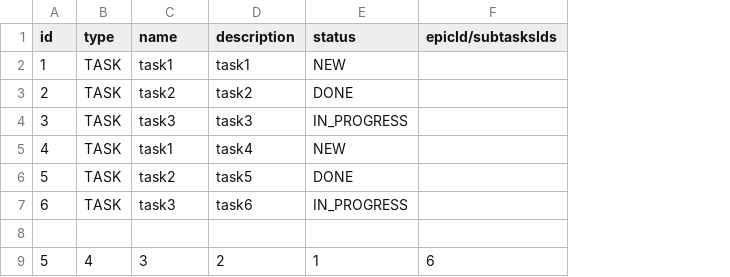
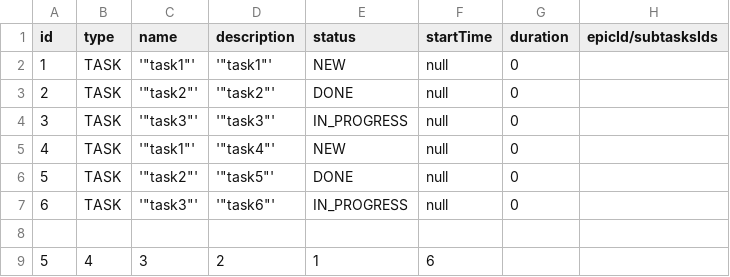
Before and after one commit to AleksandrLiagushin/java-kanban, a CSV file: resources/TasksTestWithHistory.csv, drawn as a sheet; addresses are those after the commit; the diff names each change by its address in the sheet, - before the commit and + after, or states it on an @@ line.

```diff
--- a/resources/TasksTestWithHistory.csv
+++ b/resources/TasksTestWithHistory.csv
+column F (startTime), rows 2-9: null | null | null | null | null | null |  | 6
+column G (duration), rows 2-7: all 0
-C2 (name): task1
+C2 (name): '"task1"'
-D2 (description): task1
+D2 (description): '"task1"'
-C3 (name): task2
+C3 (name): '"task2"'
-D3 (description): task2
+D3 (description): '"task2"'
-C4 (name): task3
+C4 (name): '"task3"'
-D4 (description): task3
+D4 (description): '"task3"'
-C5 (name): task1
+C5 (name): '"task1"'
-D5 (description): task4
+D5 (description): '"task4"'
-C6 (name): task2
+C6 (name): '"task2"'
-D6 (description): task5
+D6 (description): '"task5"'
-C7 (name): task3
+C7 (name): '"task3"'
-D7 (description): task6
+D7 (description): '"task6"'
-H9 (epicId/subtasksIds): 6
+H9 (epicId/subtasksIds): (empty)
```
Also changed, not shown: resources/Tasks.csv, resources/TasksBenchmark.csv, 10 other files.
